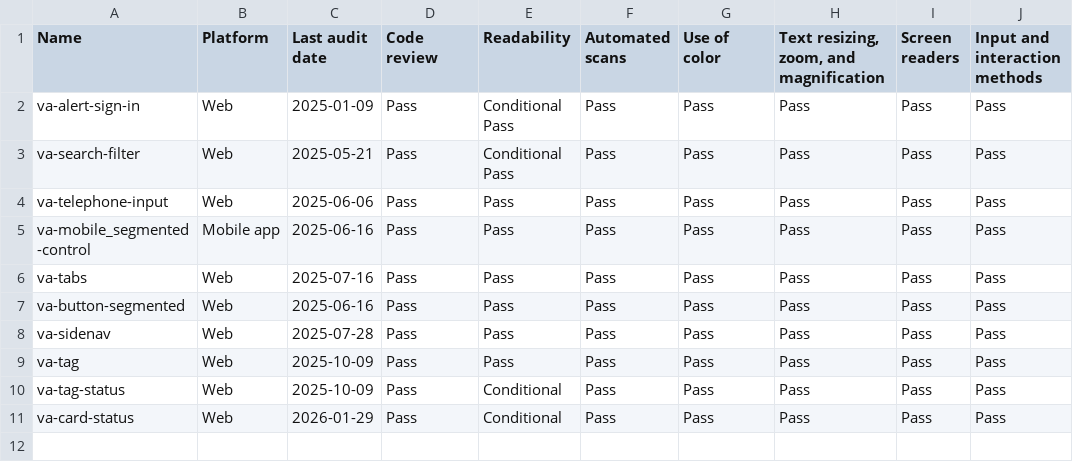
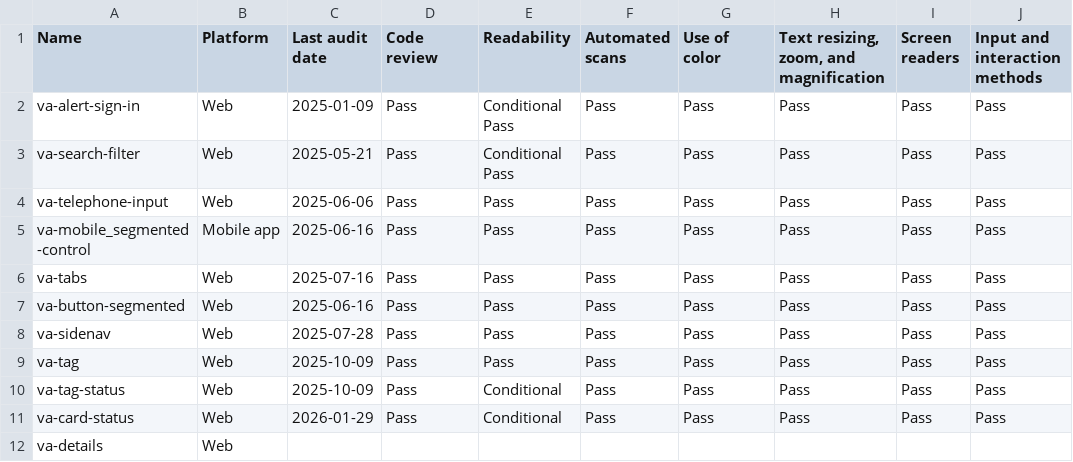
Before and after one commit to department-of-veterans-affairs/vets-design-system-documentation, a CSV file: src/_data/component-checklist/a11y/a11y-audit.csv, drawn as a sheet; the diff names each change by its address in the sheet, - before the commit and + after, or states it on an @@ line.

Commit message:
Add va-details entry to a11y audit CSV
Add a new row for the va-details component to src/_data/component-checklist/a11y/a11y-audit.csv. The new entry contains empty/placeholder accessibility fields so the component can be tracked and populated with audit results later.

```diff
--- a/src/_data/component-checklist/a11y/a11y-audit.csv
+++ b/src/_data/component-checklist/a11y/a11y-audit.csv
+row 12: va-details | Web
```
